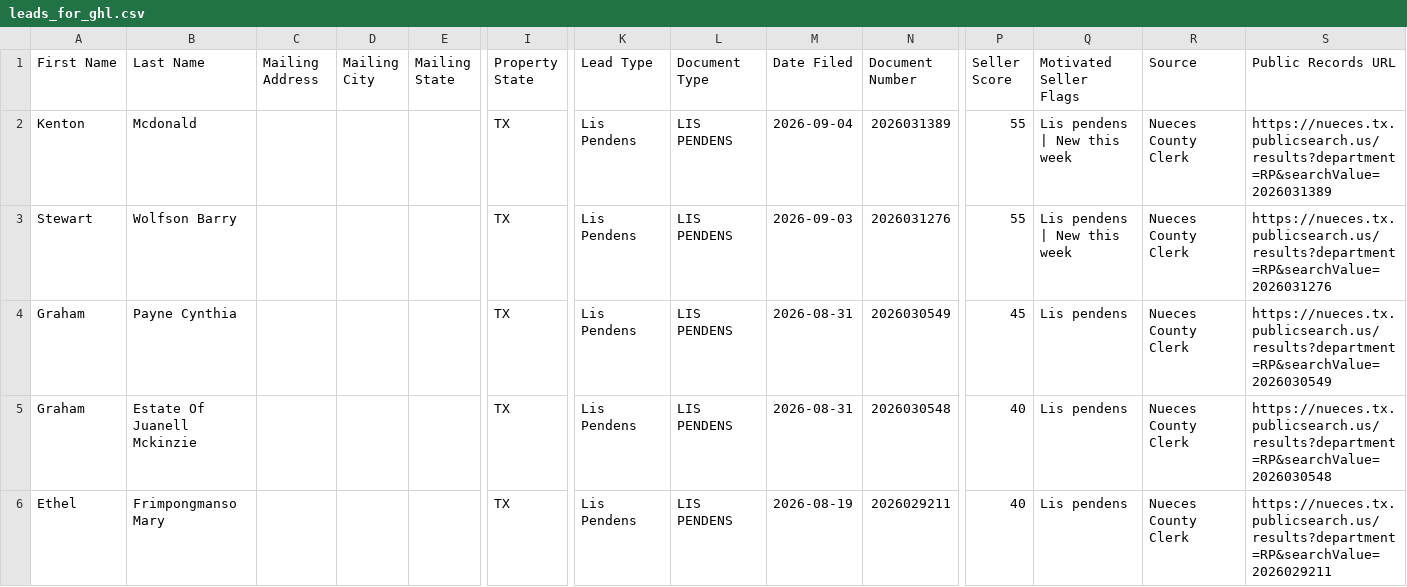
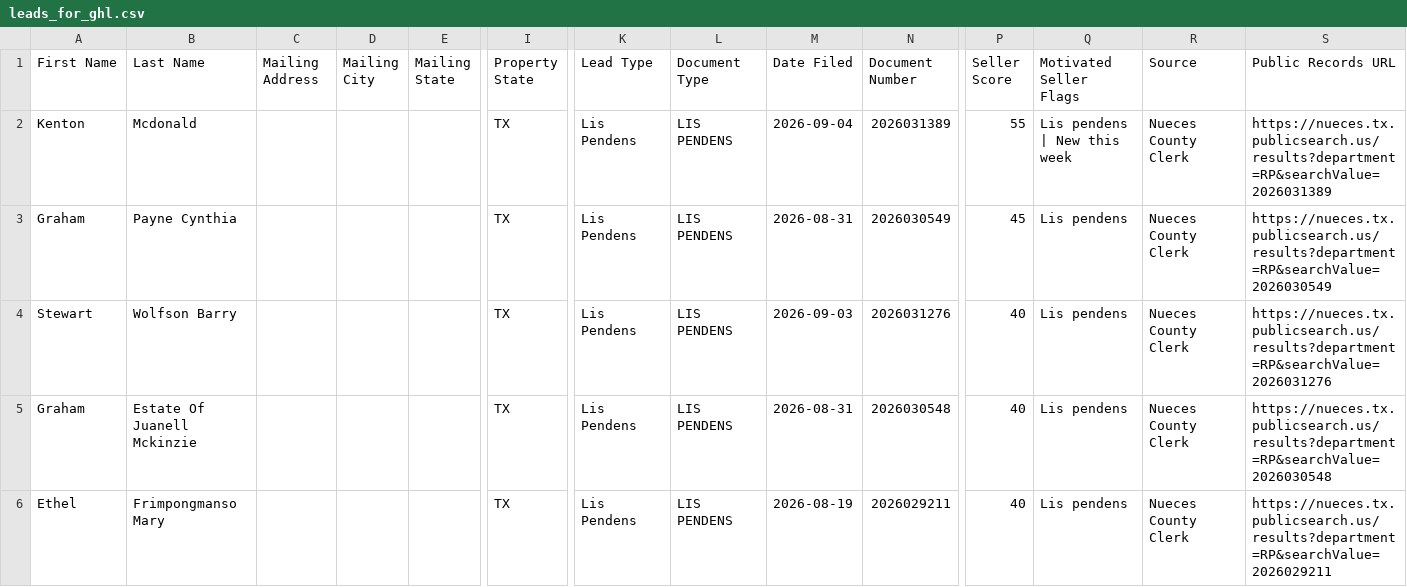
Before and after one commit to sbrios85/nueces-leads, a CSV file: data/leads_for_ghl.csv, drawn as a sheet; only a part is shown, gaps mark what is left out; removed rows and columns are numbered as before the commit, all else as after; rows hold the shown columns only; the diff names each change by its address in the sheet, - before the commit and + after, or states it on an @@ line.

```diff
--- a/data/leads_for_ghl.csv
+++ b/data/leads_for_ghl.csv
-row 3: Stewart | Wolfson Barry |  |  |  | TX | Lis Pendens | LIS PENDENS | 2026-09-03 | 2026031276 | 55 | Lis pendens | New this week | Nueces County Clerk | https://nueces.tx.publicsearch.us/results?department=RP&searchValue=2026031276
+row 4: Stewart | Wolfson Barry |  |  |  | TX | Lis Pendens | LIS PENDENS | 2026-09-03 | 2026031276 | 40 | Lis pendens | Nueces County Clerk | https://nueces.tx.publicsearch.us/results?department=RP&searchValue=2026031276
```
Also changed, not shown: data/foreclosures.csv, 6 other files.
